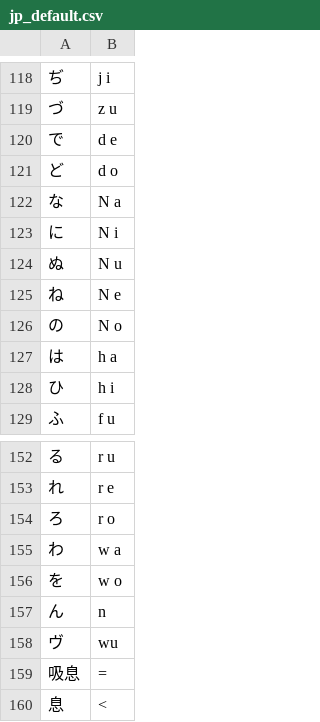
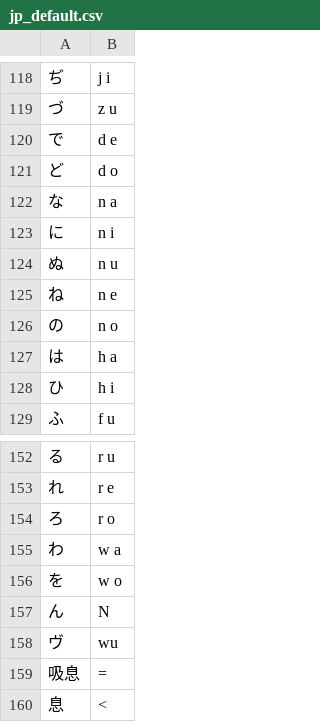
Before and after one commit to CdrSonan/Nova-Vox, a CSV file: assets/Devkit_Phonetics/UtauConversions/jp_default.csv, drawn as a sheet; only a part is shown, gaps mark what is left out.

```diff
--- a/assets/Devkit_Phonetics/UtauConversions/jp_default.csv
+++ b/assets/Devkit_Phonetics/UtauConversions/jp_default.csv
@@ -121,7 +121,7 @@
 ど,d o
-な,N a
-に,N i
-ぬ,N u
-ね,N e
-の,N o
+な,n a
+に,n i
+ぬ,n u
+ね,n e
+の,n o
 は,h a
@@ -156,3 +156,3 @@
 を,w o
-ん,n
+ん,N
 ヴ,wu
```
Also changed, not shown: 24 other files.
